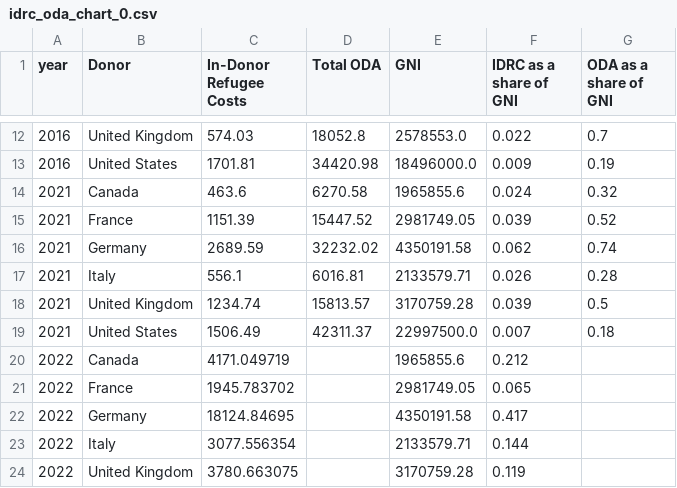
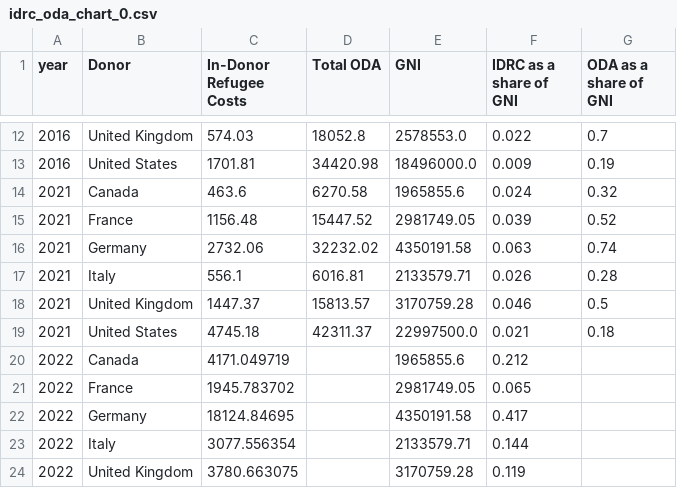
Before and after one commit to ONEcampaign/ukraine_oda_tracker, a CSV file: output/idrc_oda_chart_0.csv, drawn as a sheet; only a part is shown, gaps mark what is left out.

```diff
--- a/output/idrc_oda_chart_0.csv
+++ b/output/idrc_oda_chart_0.csv
@@ -14,7 +14,7 @@ year,Donor,In-Donor Refugee Costs,Total ODA,GNI,IDRC as a share of GNI,ODA as a
 2021,Canada,463.6,6270.58,1965855.6,0.024,0.32
-2021,France,1151.39,15447.52,2981749.05,0.039,0.52
-2021,Germany,2689.59,32232.02,4350191.58,0.062,0.74
+2021,France,1156.48,15447.52,2981749.05,0.039,0.52
+2021,Germany,2732.06,32232.02,4350191.58,0.063,0.74
 2021,Italy,556.1,6016.81,2133579.71,0.026,0.28
-2021,United Kingdom,1234.74,15813.57,3170759.28,0.039,0.5
-2021,United States,1506.49,42311.37,22997500.0,0.007,0.18
+2021,United Kingdom,1447.37,15813.57,3170759.28,0.046,0.5
+2021,United States,4745.18,42311.37,22997500.0,0.021,0.18
 2022,Canada,4171.049719,,1965855.6,0.212,
```
Also changed, not shown: output/idrc_constant.csv, output/idrc_oda_chart_1.csv, 4 other files.
